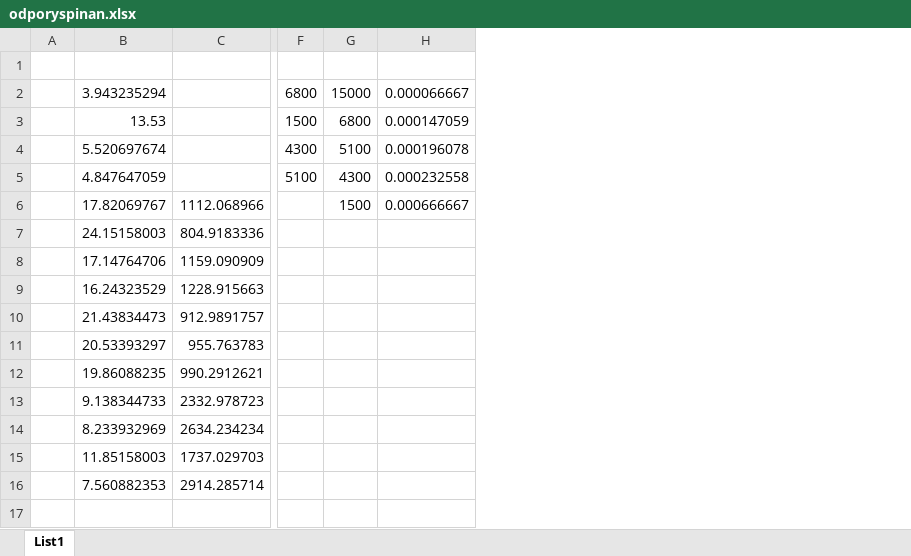
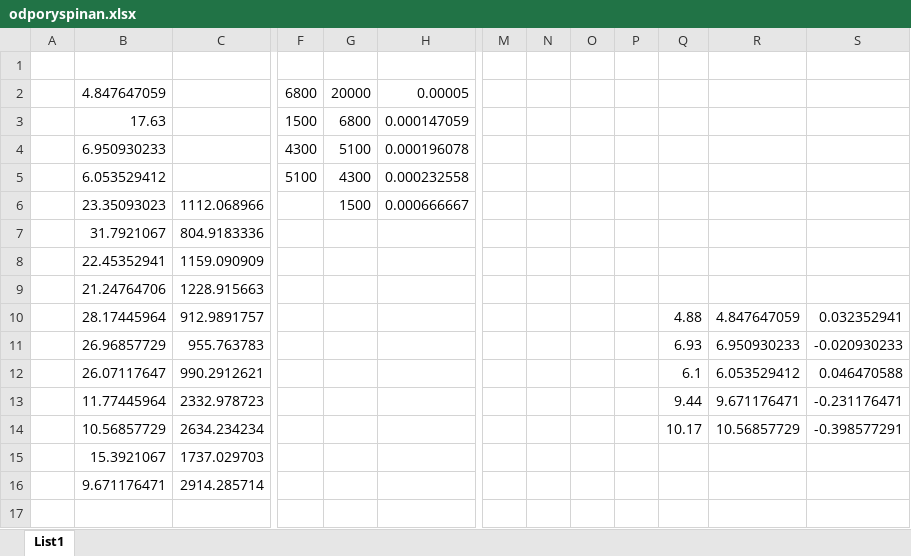
Before and after one commit to Milan2mecha/zdroj, an Excel workbook: v3.0/odporyspinan.xlsx, sheet List1, drawn as a sheet; only a part is shown, gaps mark what is left out; values as stored, in another font and other column widths than the file's, no borders; conditional formats not drawn; removed rows and columns are numbered as before the commit, all else as after; rows hold the shown columns only; the diff names each change by its address in the sheet, - before the commit and + after, or states it on an @@ line.

```diff
--- a/v3.0/odporyspinan.xlsx (sheet List1)
+++ b/v3.0/odporyspinan.xlsx (sheet List1)
-column B, rows 3-16: 13.53 | 5.520697674 | 4.847647059 | 17.82069767 | 24.15158003 | 17.14764706 | 16.24323529 | 21.43834473 | 20.53393297 | 19.86088235 | 9.138344733 | 8.233932969 | 11.85158003 | 7.560882353
+column B, rows 3-16: 17.63 | 6.950930233 | 6.053529412 | 23.35093023 | 31.7921067 | 22.45352941 | 21.24764706 | 28.17445964 | 26.96857729 | 26.07117647 | 11.77445964 | 10.56857729 | 15.3921067 | 9.671176471
+column M, empty
+column N, empty
+column O, empty
+column P, empty
+column Q, rows 10-14: 4.88 | 6.93 | 6.1 | 9.44 | 10.17
+column R, rows 10-14: 4.847647059 | 6.950930233 | 6.053529412 | 9.671176471 | 10.56857729
+column S, rows 10-14: 0.032352941 | -0.020930233 | 0.046470588 | -0.231176471 | -0.398577291
-row 2:  | 3.943235294 |  | 6800 | 15000 | 0.000066667
+row 2:  | 4.847647059 |  | 6800 | 20000 | 0.00005
```
Also changed, not shown: 14 other files.
